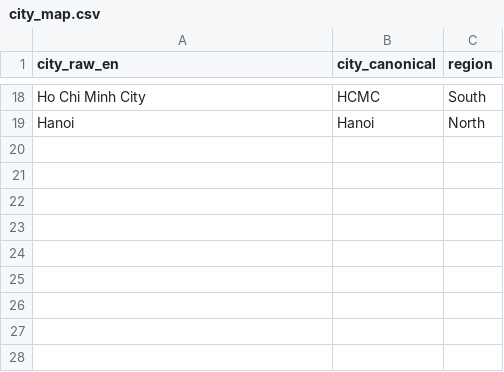
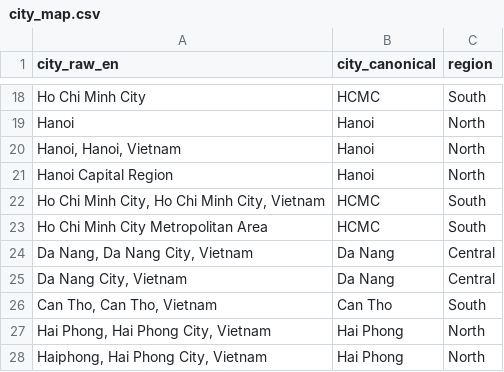
Before and after one commit to TalentPuse/TalentPulse_Pipeline_ETL-isolate, a CSV file: dbt_transform/seeds/city_map.csv, drawn as a sheet; only a part is shown, gaps mark what is left out.

```diff
--- a/dbt_transform/seeds/city_map.csv
+++ b/dbt_transform/seeds/city_map.csv
@@ -19 +19,10 @@ Ho Chi Minh City,HCMC,South
 Hanoi,Hanoi,North
+"Hanoi, Hanoi, Vietnam",Hanoi,North
+"Hanoi Capital Region",Hanoi,North
+"Ho Chi Minh City, Ho Chi Minh City, Vietnam",HCMC,South
+"Ho Chi Minh City Metropolitan Area",HCMC,South
+"Da Nang, Da Nang City, Vietnam",Da Nang,Central
+"Da Nang City, Vietnam",Da Nang,Central
+"Can Tho, Can Tho, Vietnam",Can Tho,South
+"Hai Phong, Hai Phong City, Vietnam",Hai Phong,North
+"Haiphong, Hai Phong City, Vietnam",Hai Phong,North
```
Also changed, not shown: 15 other files.
